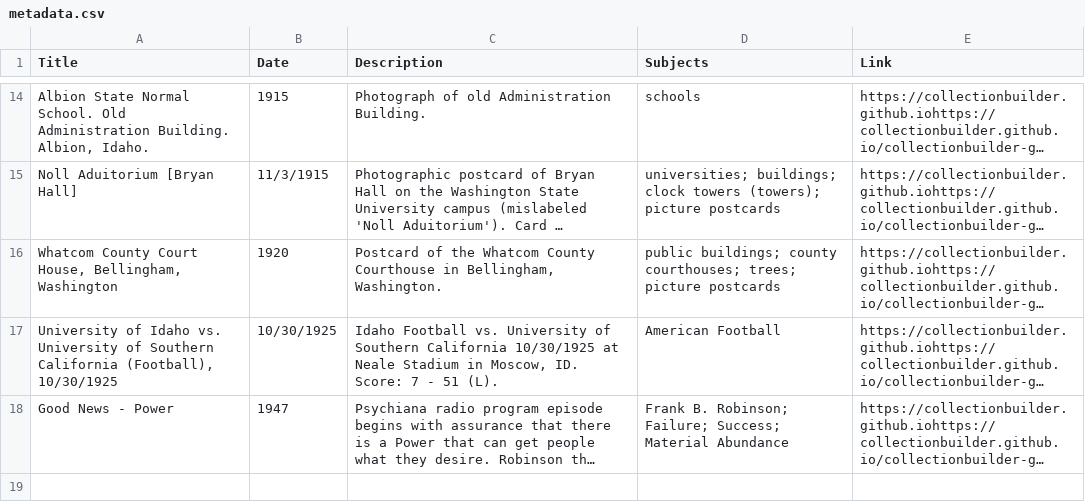
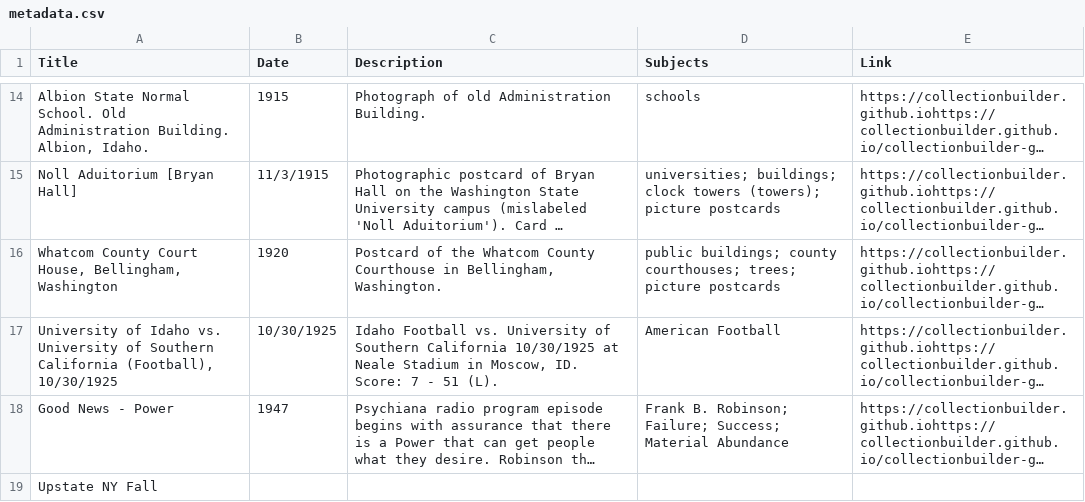
Before and after one commit to chrisdaaz/branching, a CSV file: metadata.csv, drawn as a sheet; only a part is shown, gaps mark what is left out; long unchanged cells end in …; the diff names each change by its address in the sheet, - before the commit and + after, or states it on an @@ line.

Commit message:
edits to titles

```diff
--- a/metadata.csv
+++ b/metadata.csv
+row 19: Upstate NY Fall
```
